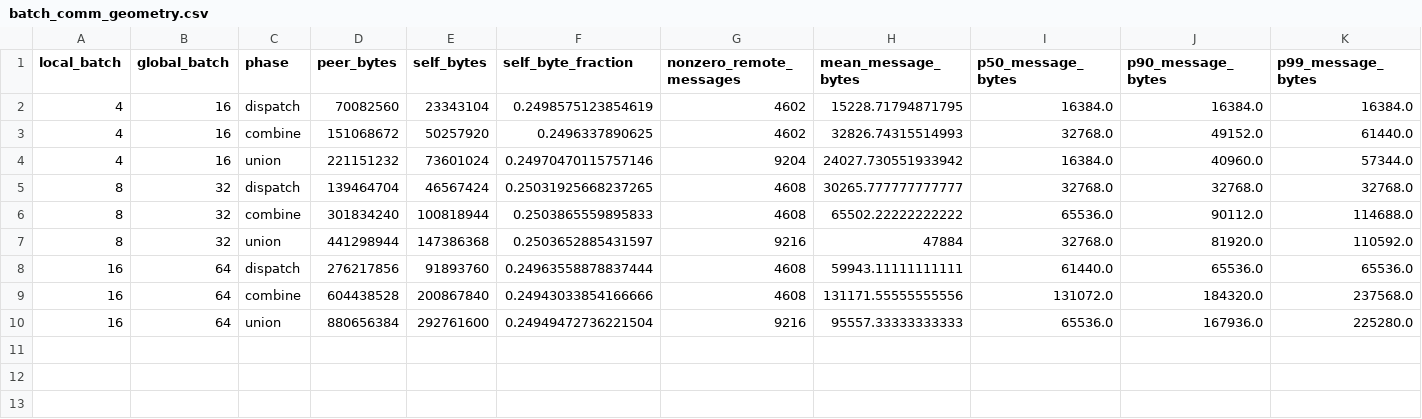
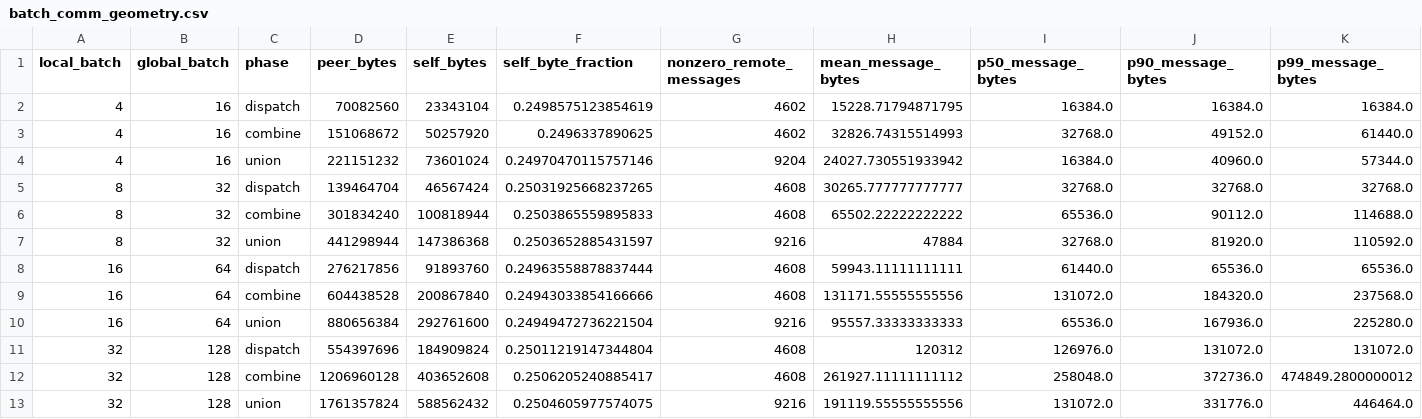
Before and after one commit to heonniy/mgo, a CSV file: mgo_v2/experiments/fetch_comm_pareto_p2p_20261002/batch_comm_geometry.csv, drawn as a sheet; only a part is shown; rows hold the shown columns only; the diff names each change by its address in the sheet, - before the commit and + after, or states it on an @@ line.

```diff
--- a/mgo_v2/experiments/fetch_comm_pareto_p2p_20261002/batch_comm_geometry.csv
+++ b/mgo_v2/experiments/fetch_comm_pareto_p2p_20261002/batch_comm_geometry.csv
+row 11: 32 | 128 | dispatch | 554397696 | 184909824 | 0.25011219147344804 | 4608 | 120312 | 126976.0 | 131072.0 | 131072.0
+row 12: 32 | 128 | combine | 1206960128 | 403652608 | 0.2506205240885417 | 4608 | 261927.11111111112 | 258048.0 | 372736.0 | 474849.2800000012
+row 13: 32 | 128 | union | 1761357824 | 588562432 | 0.2504605977574075 | 9216 | 191119.55555555556 | 131072.0 | 331776.0 | 446464.0
```
Also changed, not shown: 9 other files.
